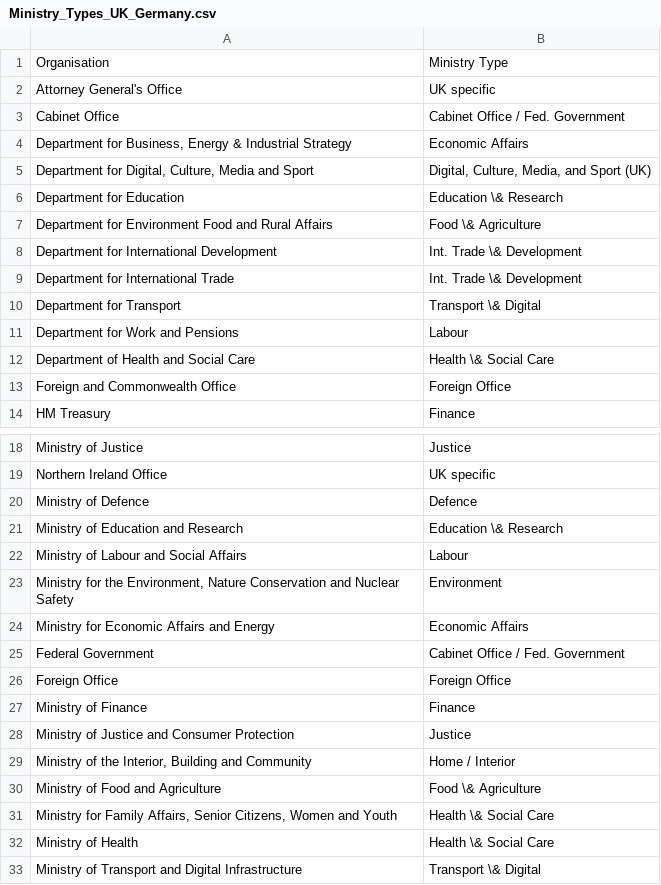
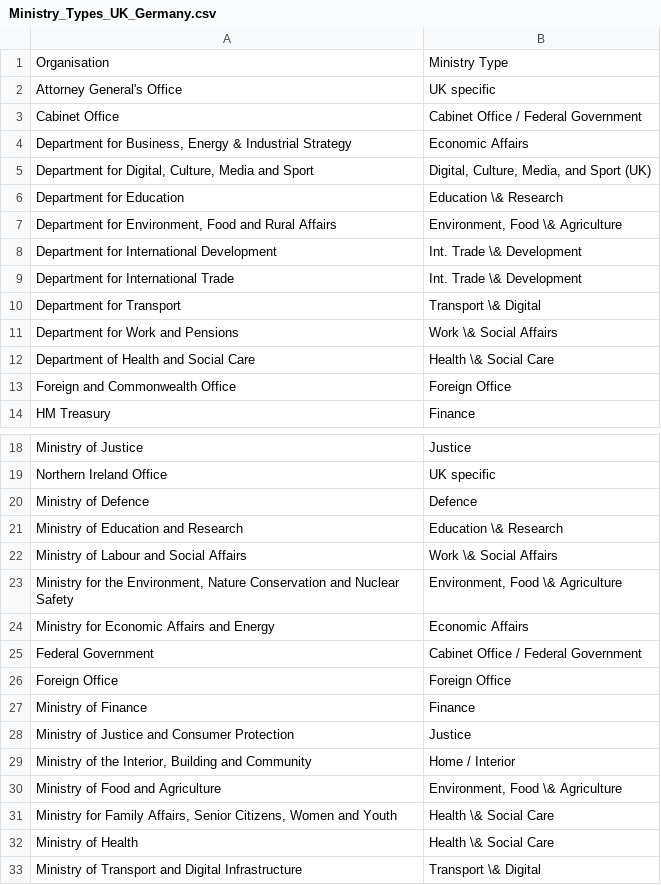
Before and after one commit to MaximilianKupi/agile-in-government, a CSV file: Analysis/3_Data_Analysis/Ministry_Types_UK_Germany.csv, drawn as a sheet; only a part is shown, gaps mark what is left out.

```diff
--- a/Analysis/3_Data_Analysis/Ministry_Types_UK_Germany.csv
+++ b/Analysis/3_Data_Analysis/Ministry_Types_UK_Germany.csv
@@ -2,3 +2,3 @@ Organisation,Ministry Type
 Attorney General's Office,UK specific
-Cabinet Office,Cabinet Office / Fed. Government
+Cabinet Office,Cabinet Office / Federal Government
 "Department for Business, Energy & Industrial Strategy",Economic Affairs
@@ -6,3 +6,3 @@ Cabinet Office,Cabinet Office / Fed. Government
 Department for Education,Education \& Research
-Department for Environment Food and Rural Affairs,Food \& Agriculture
+"Department for Environment, Food and Rural Affairs","Environment, Food \& Agriculture"
 Department for International Development,Int. Trade \& Development
@@ -10,3 +10,3 @@ Department for International Trade,Int. Trade \& Development
 Department for Transport,Transport \& Digital
-Department for Work and Pensions,Labour
+Department for Work and Pensions,Work \& Social Affairs
 Department of Health and Social Care,Health \& Social Care
@@ -21,6 +21,6 @@ Ministry of Defence,Defence
 Ministry of Education and Research,Education \& Research
-Ministry of Labour and Social Affairs,Labour
-"Ministry for the Environment, Nature Conservation and Nuclear Safety",Environment
+Ministry of Labour and Social Affairs,Work \& Social Affairs
+"Ministry for the Environment, Nature Conservation and Nuclear Safety","Environment, Food \& Agriculture"
 Ministry for Economic Affairs and Energy,Economic Affairs
-Federal Government,Cabinet Office / Fed. Government
+Federal Government,Cabinet Office / Federal Government
 Foreign Office,Foreign Office
@@ -29,3 +29,3 @@ Ministry of Justice and Consumer Protection,Justice
 "Ministry of the Interior, Building and Community",Home / Interior
-Ministry of Food and Agriculture,Food \& Agriculture
+Ministry of Food and Agriculture,"Environment, Food \& Agriculture"
 "Ministry for Family Affairs, Senior Citizens, Women and Youth",Health \& Social Care
```
Also changed, not shown: 4 other files.
